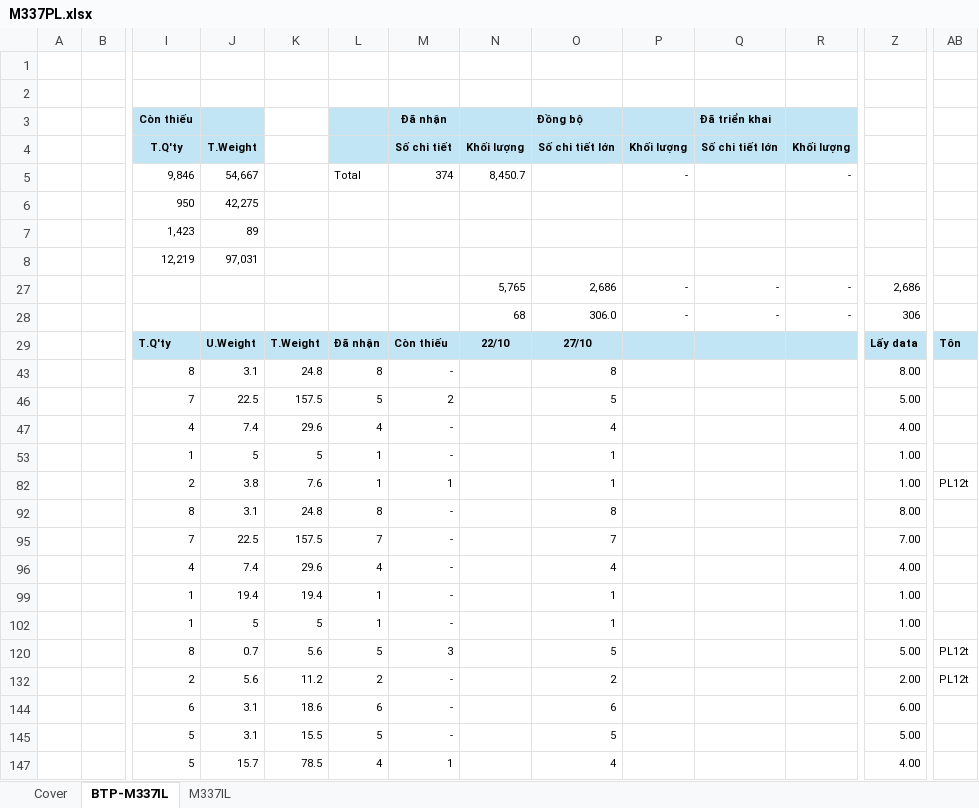
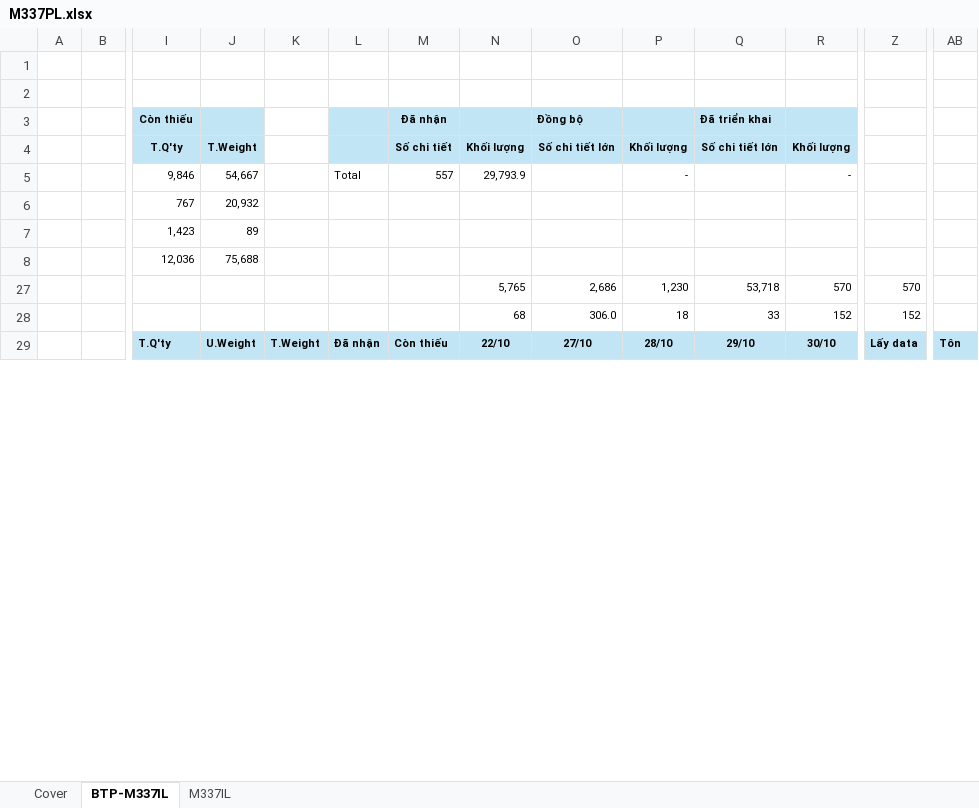
Before and after one commit to nguyenduchieu1208/leo-server, an Excel workbook: Data/M337PL.xlsx, sheet BTP-M337IL, drawn as a sheet; only a part is shown, gaps mark what is left out; values as stored, in another font and other column widths than the file's, no borders; conditional formats not drawn; removed rows and columns are numbered as before the commit, all else as after; rows hold the shown columns only; the diff covers the shown part only; the diff names each change by its address in the sheet, - before the commit and + after, or states it on an @@ line.

```diff
--- a/Data/M337PL.xlsx (sheet BTP-M337IL)
+++ b/Data/M337PL.xlsx (sheet BTP-M337IL)
-M5: 374
+M5: 557
-N5: 8,450.7
+N5: 29,793.9
-row 6:  |  | 950 | 42,275
+row 6:  |  | 767 | 20,932
-row 8:  |  | 12,219 | 97,031
+row 8:  |  | 12,036 | 75,688
-P27: -
+P27: 1,230
-Q27: -
+Q27: 53,718
-R27: -
+R27: 570
-Z27: 2,686
+Z27: 570
-P28: -
+P28: 18
-Q28: -
+Q28: 33
-R28: -
+R28: 152
-Z28: 306
+Z28: 152
-P29: (empty)
+P29: 28/10
-Q29: (empty)
+Q29: 29/10
-R29: (empty)
+R29: 30/10
-row 43:  |  | 8 | 3.1 | 24.8 | 8 | - |  | 8 |  |  |  | 8.00
-row 46:  |  | 7 | 22.5 | 157.5 | 5 | 2 |  | 5 |  |  |  | 5.00
-row 47:  |  | 4 | 7.4 | 29.6 | 4 | - |  | 4 |  |  |  | 4.00
-row 53:  |  | 1 | 5 | 5 | 1 | - |  | 1 |  |  |  | 1.00
-row 82:  |  | 2 | 3.8 | 7.6 | 1 | 1 |  | 1 |  |  |  | 1.00 | PL12t
-row 92:  |  | 8 | 3.1 | 24.8 | 8 | - |  | 8 |  |  |  | 8.00
-row 95:  |  | 7 | 22.5 | 157.5 | 7 | - |  | 7 |  |  |  | 7.00
-row 96:  |  | 4 | 7.4 | 29.6 | 4 | - |  | 4 |  |  |  | 4.00
-row 99:  |  | 1 | 19.4 | 19.4 | 1 | - |  | 1 |  |  |  | 1.00
-row 102:  |  | 1 | 5 | 5 | 1 | - |  | 1 |  |  |  | 1.00
-row 120:  |  | 8 | 0.7 | 5.6 | 5 | 3 |  | 5 |  |  |  | 5.00 | PL12t
-row 132:  |  | 2 | 5.6 | 11.2 | 2 | - |  | 2 |  |  |  | 2.00 | PL12t
-row 144:  |  | 6 | 3.1 | 18.6 | 6 | - |  | 6 |  |  |  | 6.00
-row 145:  |  | 5 | 3.1 | 15.5 | 5 | - |  | 5 |  |  |  | 5.00
-row 147:  |  | 5 | 15.7 | 78.5 | 4 | 1 |  | 4 |  |  |  | 4.00
```
Also changed, not shown: 15 added rows, 54 removed rows and 18 edited cells elsewhere in this sheet, sheet M337IL, sheet Cover, formulas that keep their value, hidden cells, Data/A320PL.xlsx, 28 other files.
